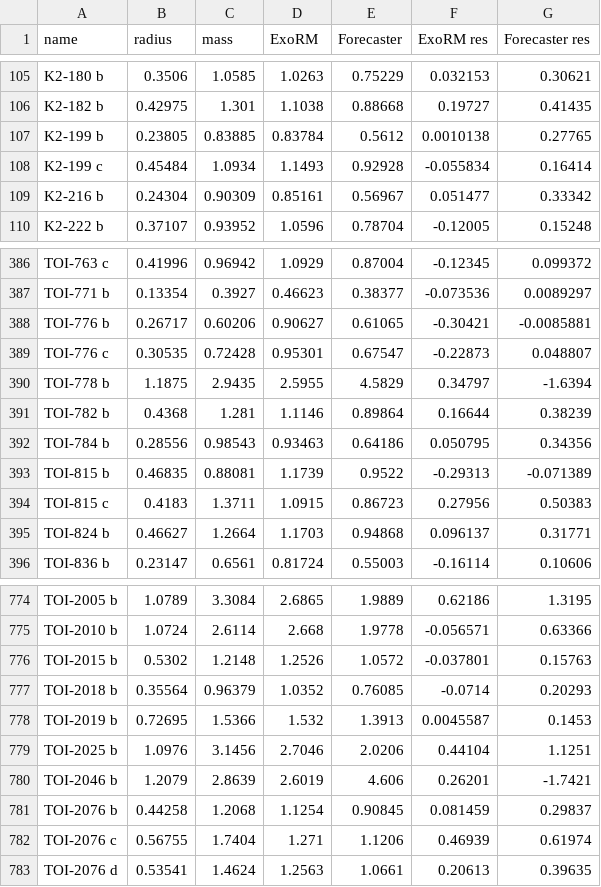
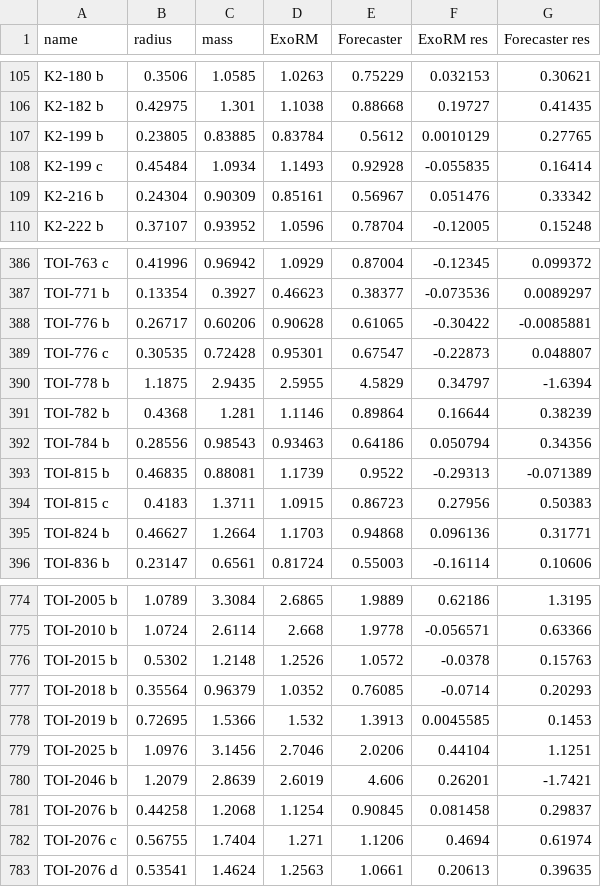
Before and after one commit to kzhu2099/Exoplanets, a CSV file: Paper Material/ExoRM/ExoRM_results.csv, drawn as a sheet; only a part is shown, gaps mark what is left out; the diff covers the shown part only.

```diff
--- a/Paper Material/ExoRM/ExoRM_results.csv
+++ b/Paper Material/ExoRM/ExoRM_results.csv
@@ -106,5 +106,5 @@ K2-180 b,0.3506,1.0585,1.0263,0.75229,0.032153,0.30621
 K2-182 b,0.42975,1.301,1.1038,0.88668,0.19727,0.41435
-K2-199 b,0.23805,0.83885,0.83784,0.5612,0.0010138,0.27765
-K2-199 c,0.45484,1.0934,1.1493,0.92928,-0.055834,0.16414
-K2-216 b,0.24304,0.90309,0.85161,0.56967,0.051477,0.33342
+K2-199 b,0.23805,0.83885,0.83784,0.5612,0.0010129,0.27765
+K2-199 c,0.45484,1.0934,1.1493,0.92928,-0.055835,0.16414
+K2-216 b,0.24304,0.90309,0.85161,0.56967,0.051476,0.33342
 K2-222 b,0.37107,0.93952,1.0596,0.78704,-0.12005,0.15248
@@ -387,3 +387,3 @@ TOI-763 c,0.41996,0.96942,1.0929,0.87004,-0.12345,0.099372
 TOI-771 b,0.13354,0.3927,0.46623,0.38377,-0.073536,0.0089297
-TOI-776 b,0.26717,0.60206,0.90627,0.61065,-0.30421,-0.0085881
+TOI-776 b,0.26717,0.60206,0.90628,0.61065,-0.30422,-0.0085881
 TOI-776 c,0.30535,0.72428,0.95301,0.67547,-0.22873,0.048807
@@ -391,6 +391,6 @@ TOI-778 b,1.1875,2.9435,2.5955,4.5829,0.34797,-1.6394
 TOI-782 b,0.4368,1.281,1.1146,0.89864,0.16644,0.38239
-TOI-784 b,0.28556,0.98543,0.93463,0.64186,0.050795,0.34356
+TOI-784 b,0.28556,0.98543,0.93463,0.64186,0.050794,0.34356
 TOI-815 b,0.46835,0.88081,1.1739,0.9522,-0.29313,-0.071389
 TOI-815 c,0.4183,1.3711,1.0915,0.86723,0.27956,0.50383
-TOI-824 b,0.46627,1.2664,1.1703,0.94868,0.096137,0.31771
+TOI-824 b,0.46627,1.2664,1.1703,0.94868,0.096136,0.31771
 TOI-836 b,0.23147,0.6561,0.81724,0.55003,-0.16114,0.10606
@@ -775,9 +775,9 @@ TOI-2005 b,1.0789,3.3084,2.6865,1.9889,0.62186,1.3195
 TOI-2010 b,1.0724,2.6114,2.668,1.9778,-0.056571,0.63366
-TOI-2015 b,0.5302,1.2148,1.2526,1.0572,-0.037801,0.15763
+TOI-2015 b,0.5302,1.2148,1.2526,1.0572,-0.0378,0.15763
 TOI-2018 b,0.35564,0.96379,1.0352,0.76085,-0.0714,0.20293
-TOI-2019 b,0.72695,1.5366,1.532,1.3913,0.0045587,0.1453
+TOI-2019 b,0.72695,1.5366,1.532,1.3913,0.0045585,0.1453
 TOI-2025 b,1.0976,3.1456,2.7046,2.0206,0.44104,1.1251
 TOI-2046 b,1.2079,2.8639,2.6019,4.606,0.26201,-1.7421
-TOI-2076 b,0.44258,1.2068,1.1254,0.90845,0.081459,0.29837
-TOI-2076 c,0.56755,1.7404,1.271,1.1206,0.46939,0.61974
+TOI-2076 b,0.44258,1.2068,1.1254,0.90845,0.081458,0.29837
+TOI-2076 c,0.56755,1.7404,1.271,1.1206,0.4694,0.61974
 TOI-2076 d,0.53541,1.4624,1.2563,1.0661,0.20613,0.39635
```
Also changed, not shown: 110 edited cells elsewhere in this file, 3 other files.
